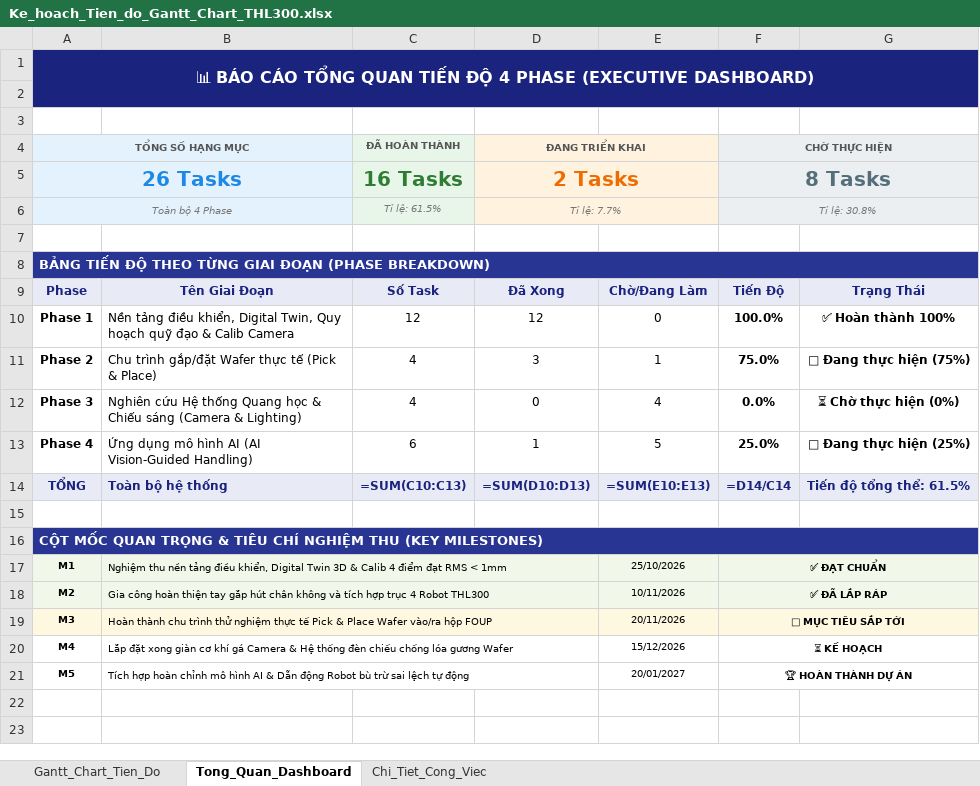
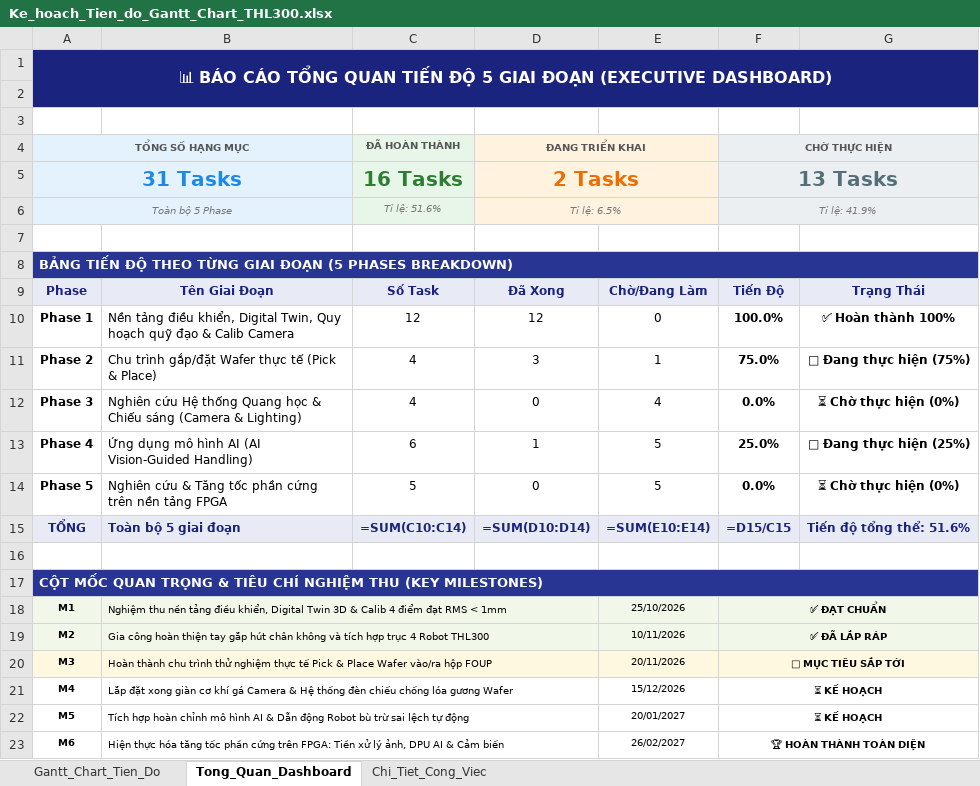
Before and after one commit to Qtruongk/SCARA_PROJECT, an Excel workbook: Ke_hoach_Tien_do_Gantt_Chart_THL300.xlsx, sheet Tong_Quan_Dashboard, drawn as a sheet; values as stored, in another font and other column widths than the file's, no borders; formulas without a stored value are shown as written; addresses are those after the commit; the diff names each change by its address in the sheet, - before the commit and + after, or states it on an @@ line.

Commit message:
docs: bo sung Phase 5 FPGA-based acceleration va cap nhat file Excel Gantt Chart

```diff
--- a/Ke_hoach_Tien_do_Gantt_Chart_THL300.xlsx (sheet Tong_Quan_Dashboard)
+++ b/Ke_hoach_Tien_do_Gantt_Chart_THL300.xlsx (sheet Tong_Quan_Dashboard)
-A1: …TIẾN ĐỘ 4 PHASE (EXECUTIVE DASHBOARD)
+A1: …TIẾN ĐỘ 5 GIAI ĐOẠN (EXECUTIVE DASHBOARD)
-A5: 26 Tasks
+A5: 31 Tasks
-F5: 8 Tasks
+F5: 13 Tasks
-A6: Toàn bộ 4 Phase
+A6: Toàn bộ 5 Phase
-C6: Tỉ lệ: 61.5%
+C6: Tỉ lệ: 51.6%
-D6: Tỉ lệ: 7.7%
+D6: Tỉ lệ: 6.5%
-F6: Tỉ lệ: 30.8%
+F6: Tỉ lệ: 41.9%
-A8: …GIAI ĐOẠN (PHASE BREAKDOWN)
+A8: …GIAI ĐOẠN (5 PHASES BREAKDOWN)
+row 14: Phase 5 | Nghiên cứu & Tăng tốc phần cứng trên nền tảng FPGA | 5 | 0 | 5 | 0.0% | ⏳ Chờ thực hiện (0%)
-B15: Toàn bộ hệ thống
+B15: Toàn bộ 5 giai đoạn
-C15: =SUM(C10:C13)
+C15: =SUM(C10:C14)
-D15: =SUM(D10:D13)
+D15: =SUM(D10:D14)
-E15: =SUM(E10:E13)
+E15: =SUM(E10:E14)
-F15: =D14/C14
+F15: =D15/C15
-G15: Tiến độ tổng thể: 61.5%
+G15: Tiến độ tổng thể: 51.6%
-F22: 🏆 HOÀN THÀNH DỰ ÁN
+F22: ⏳ KẾ HOẠCH
+row 23: M6 | Hiện thực hóa tăng tốc phần cứng trên FPGA: Tiền xử lý ảnh, DPU AI & Cảm biến |  |  | 26/02/2027 | 🏆 HOÀN THÀNH TOÀN DIỆN
```
Also changed, not shown: sheet Gantt_Chart_Tien_Do, sheet Chi_Tiet_Cong_Viec, 2 other files.
